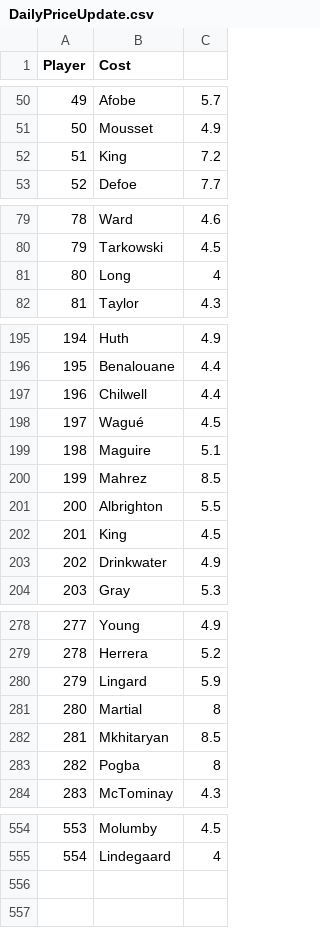
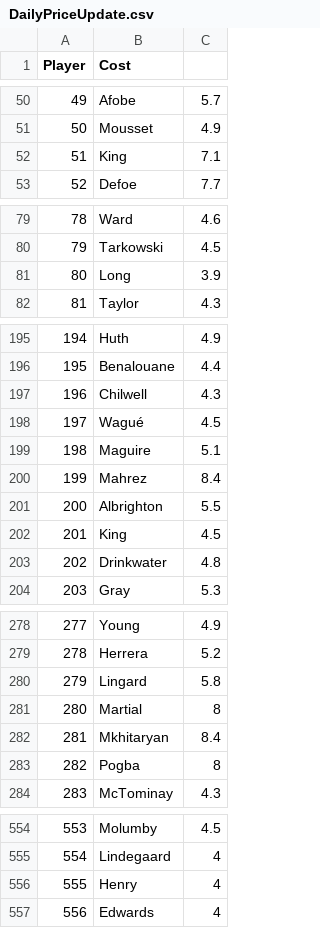
Before and after one commit to gpoudel/FPL-Analytics, a CSV file: fplBoardLive/data/DailyPriceUpdate.csv, drawn as a sheet; only a part is shown, gaps mark what is left out; the diff covers the shown part only.

```diff
--- a/fplBoardLive/data/DailyPriceUpdate.csv
+++ b/fplBoardLive/data/DailyPriceUpdate.csv
@@ -51,3 +51,3 @@
 "50";"Mousset";4.9
-"51";"King";7.2
+"51";"King";7.1
 "52";"Defoe";7.7
@@ -80,3 +80,3 @@
 "79";"Tarkowski";4.5
-"80";"Long";4
+"80";"Long";3.9
 "81";"Taylor";4.3
@@ -196,9 +196,9 @@
 "195";"Benalouane";4.4
-"196";"Chilwell";4.4
+"196";"Chilwell";4.3
 "197";"Wagué";4.5
 "198";"Maguire";5.1
-"199";"Mahrez";8.5
+"199";"Mahrez";8.4
 "200";"Albrighton";5.5
 "201";"King";4.5
-"202";"Drinkwater";4.9
+"202";"Drinkwater";4.8
 "203";"Gray";5.3
@@ -279,5 +279,5 @@
 "278";"Herrera";5.2
-"279";"Lingard";5.9
+"279";"Lingard";5.8
 "280";"Martial";8
-"281";"Mkhitaryan";8.5
+"281";"Mkhitaryan";8.4
 "282";"Pogba";8
@@ -555 +555,3 @@
 "554";"Lindegaard";4
+"555";"Henry";4
+"556";"Edwards";4
```
Also changed, not shown: 12 edited cells elsewhere in this file, fplBoardLive/data/injuryDF_yesterday.csv, 13 other files.
